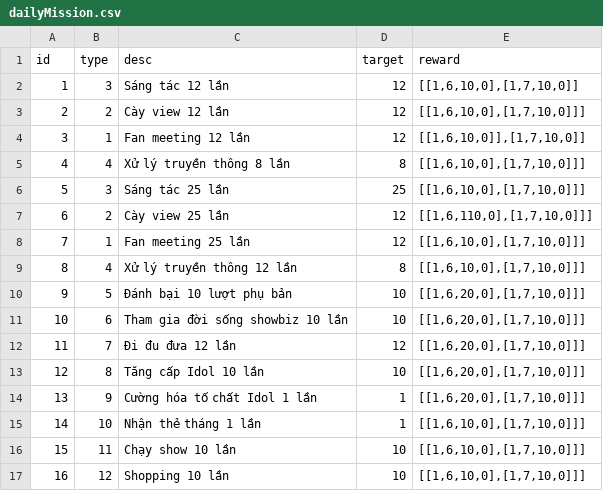
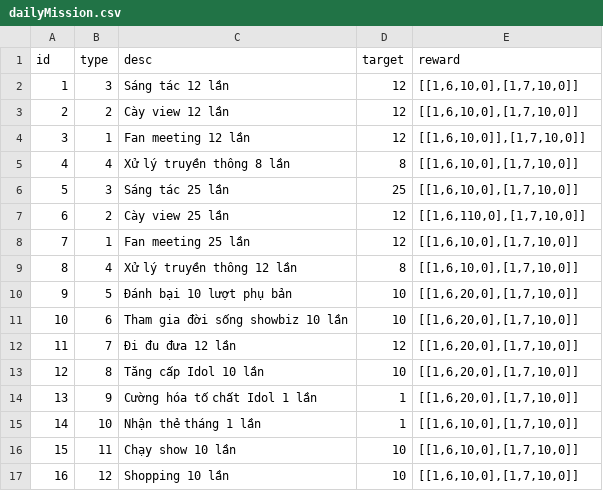
Before and after one commit to ecraftagency/rxheartbeat, a CSV file: data/csv/dailyMission.csv, drawn as a sheet.

```diff
--- a/data/csv/dailyMission.csv
+++ b/data/csv/dailyMission.csv
@@ -2,16 +2,16 @@ id,type,desc,target,reward
 1,3,Sáng tác 12 lần,12,"[[1,6,10,0],[1,7,10,0]]"
-2,2,Cày view 12 lần,12,"[[1,6,10,0],[1,7,10,0]]]"
+2,2,Cày view 12 lần,12,"[[1,6,10,0],[1,7,10,0]]"
 3,1,Fan meeting 12 lần,12,"[[1,6,10,0]],[1,7,10,0]]"
-4,4,Xử lý truyền thông 8 lần,8,"[[1,6,10,0],[1,7,10,0]]]"
-5,3,Sáng tác 25 lần,25,"[[1,6,10,0],[1,7,10,0]]]"
-6,2,Cày view 25 lần,12,"[[1,6,110,0],[1,7,10,0]]]"
-7,1,Fan meeting 25 lần,12,"[[1,6,10,0],[1,7,10,0]]]"
-8,4,Xử lý truyền thông 12 lần,8,"[[1,6,10,0],[1,7,10,0]]]"
-9,5,Đánh bại 10 lượt phụ bản,10,"[[1,6,20,0],[1,7,10,0]]]"
-10,6,Tham gia đời sống showbiz 10 lần,10,"[[1,6,20,0],[1,7,10,0]]]"
-11,7,Đi đu đưa 12 lần,12,"[[1,6,20,0],[1,7,10,0]]]"
-12,8,Tăng cấp Idol 10 lần,10,"[[1,6,20,0],[1,7,10,0]]]"
-13,9,Cường hóa tố chất Idol 1 lần,1,"[[1,6,20,0],[1,7,10,0]]]"
-14,10,Nhận thẻ tháng 1 lần,1,"[[1,6,10,0],[1,7,10,0]]]"
-15,11,Chạy show 10 lần,10,"[[1,6,10,0],[1,7,10,0]]]"
-16,12,Shopping 10 lần,10,"[[1,6,10,0],[1,7,10,0]]]"
+4,4,Xử lý truyền thông 8 lần,8,"[[1,6,10,0],[1,7,10,0]]"
+5,3,Sáng tác 25 lần,25,"[[1,6,10,0],[1,7,10,0]]"
+6,2,Cày view 25 lần,12,"[[1,6,110,0],[1,7,10,0]]"
+7,1,Fan meeting 25 lần,12,"[[1,6,10,0],[1,7,10,0]]"
+8,4,Xử lý truyền thông 12 lần,8,"[[1,6,10,0],[1,7,10,0]]"
+9,5,Đánh bại 10 lượt phụ bản,10,"[[1,6,20,0],[1,7,10,0]]"
+10,6,Tham gia đời sống showbiz 10 lần,10,"[[1,6,20,0],[1,7,10,0]]"
+11,7,Đi đu đưa 12 lần,12,"[[1,6,20,0],[1,7,10,0]]"
+12,8,Tăng cấp Idol 10 lần,10,"[[1,6,20,0],[1,7,10,0]]"
+13,9,Cường hóa tố chất Idol 1 lần,1,"[[1,6,20,0],[1,7,10,0]]"
+14,10,Nhận thẻ tháng 1 lần,1,"[[1,6,10,0],[1,7,10,0]]"
+15,11,Chạy show 10 lần,10,"[[1,6,10,0],[1,7,10,0]]"
+16,12,Shopping 10 lần,10,"[[1,6,10,0],[1,7,10,0]]"
```
Also changed, not shown: 3 other files.
